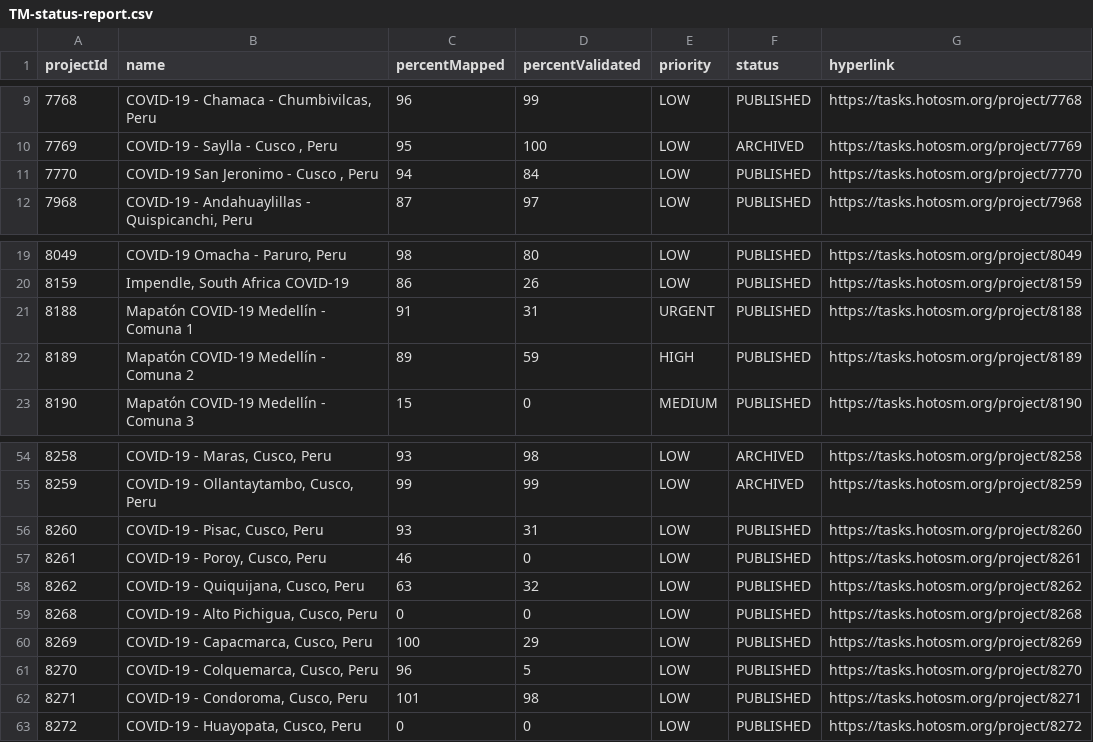
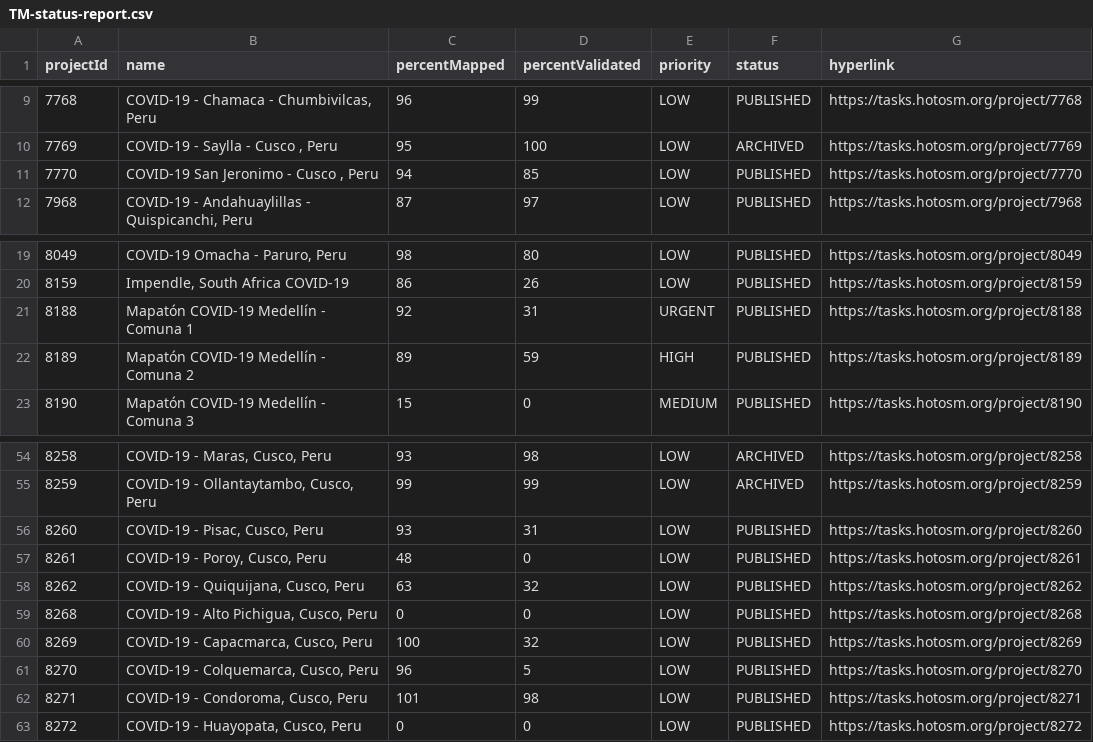
Before and after one commit to jarmokivekas/hotosm-activation-gis-data, a CSV file: 2019-12-covid-19/TM-status-report.csv, drawn as a sheet; only a part is shown, gaps mark what is left out; the diff covers the shown part only.

```diff
--- a/2019-12-covid-19/TM-status-report.csv
+++ b/2019-12-covid-19/TM-status-report.csv
@@ -10,3 +10,3 @@ projectId,name,percentMapped,percentValidated,priority,status,hyperlink
 7769,"COVID-19 - Saylla - Cusco , Peru",95,100,LOW,ARCHIVED,https://tasks.hotosm.org/project/7769
-7770,"COVID-19 San Jeronimo - Cusco , Peru",94,84,LOW,PUBLISHED,https://tasks.hotosm.org/project/7770
+7770,"COVID-19 San Jeronimo - Cusco , Peru",94,85,LOW,PUBLISHED,https://tasks.hotosm.org/project/7770
 7968,"COVID-19 - Andahuaylillas - Quispicanchi, Peru",87,97,LOW,PUBLISHED,https://tasks.hotosm.org/project/7968
@@ -20,3 +20,3 @@ projectId,name,percentMapped,percentValidated,priority,status,hyperlink
 8159,"Impendle, South Africa COVID-19",86,26,LOW,PUBLISHED,https://tasks.hotosm.org/project/8159
-8188,Mapatón COVID-19 Medellín - Comuna 1,91,31,URGENT,PUBLISHED,https://tasks.hotosm.org/project/8188
+8188,Mapatón COVID-19 Medellín - Comuna 1,92,31,URGENT,PUBLISHED,https://tasks.hotosm.org/project/8188
 8189,Mapatón COVID-19 Medellín - Comuna 2,89,59,HIGH,PUBLISHED,https://tasks.hotosm.org/project/8189
@@ -56,6 +56,6 @@ projectId,name,percentMapped,percentValidated,priority,status,hyperlink
 8260,"COVID-19 - Pisac, Cusco, Peru",93,31,LOW,PUBLISHED,https://tasks.hotosm.org/project/8260
-8261,"COVID-19 - Poroy, Cusco, Peru",46,0,LOW,PUBLISHED,https://tasks.hotosm.org/project/8261
+8261,"COVID-19 - Poroy, Cusco, Peru",48,0,LOW,PUBLISHED,https://tasks.hotosm.org/project/8261
 8262,"COVID-19 - Quiquijana, Cusco, Peru",63,32,LOW,PUBLISHED,https://tasks.hotosm.org/project/8262
 8268,"COVID-19 - Alto Pichigua, Cusco, Peru",0,0,LOW,PUBLISHED,https://tasks.hotosm.org/project/8268
-8269,"COVID-19 - Capacmarca, Cusco, Peru",100,29,LOW,PUBLISHED,https://tasks.hotosm.org/project/8269
+8269,"COVID-19 - Capacmarca, Cusco, Peru",100,32,LOW,PUBLISHED,https://tasks.hotosm.org/project/8269
 8270,"COVID-19 - Colquemarca, Cusco, Peru",96,5,LOW,PUBLISHED,https://tasks.hotosm.org/project/8270
```
Also changed, not shown: 1 added row and 13 edited cells elsewhere in this file, 1 other file.
